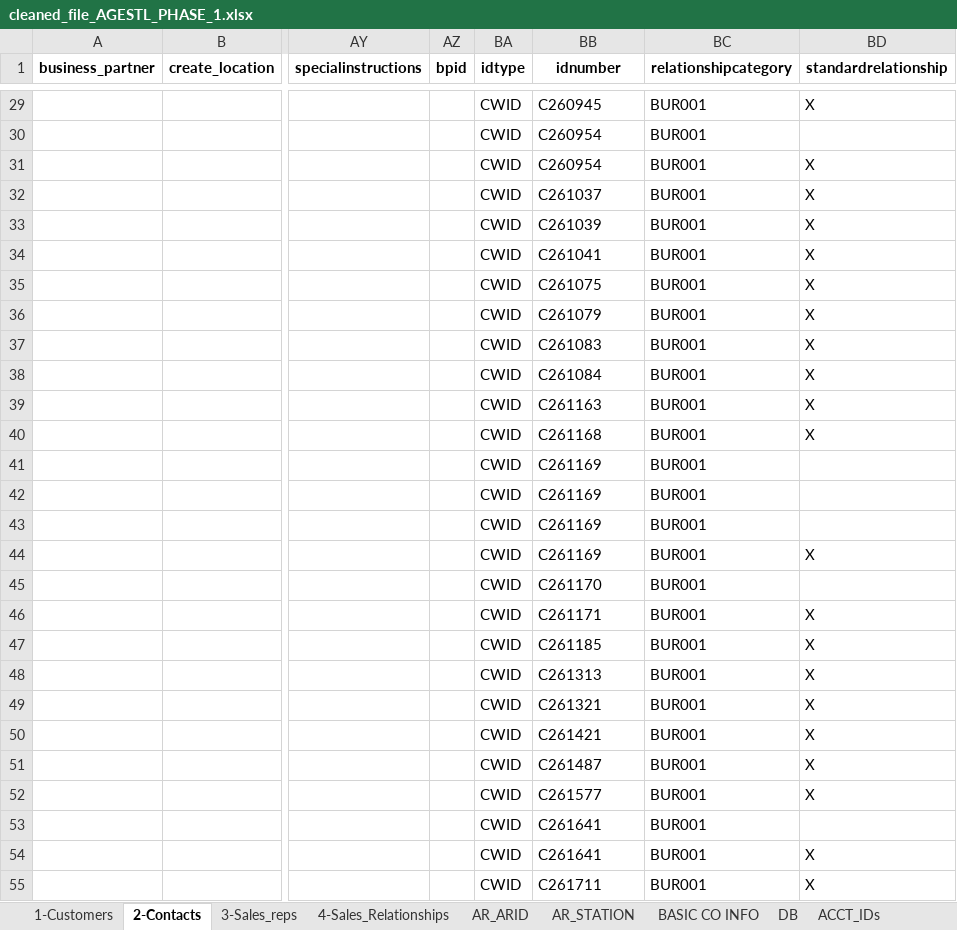
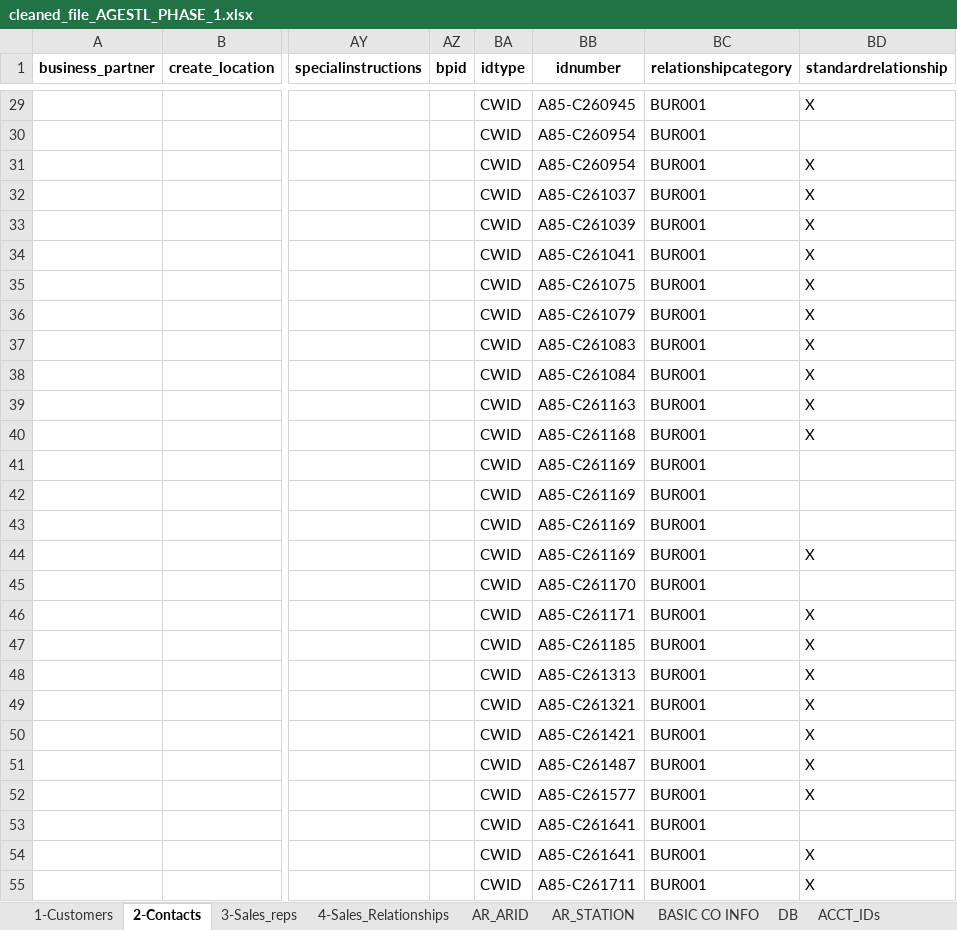
Before and after one commit to edrianjakeO/business-intelligence, an Excel workbook: Master-Data-Automation/Master_Data_Automation_Scripts/cleaned/cleaned_file_AGESTL_PHASE_1.xlsx, sheet 2-Contacts, drawn as a sheet; only a part is shown, gaps mark what is left out; values as stored, in another font and other column widths than the file's, no borders; the diff covers the shown part only; the diff names each change by its address in the sheet, - before the commit and + after, or states it on an @@ line.

```diff
--- a/Master-Data-Automation/Master_Data_Automation_Scripts/cleaned/cleaned_file_AGESTL_PHASE_1.xlsx (sheet 2-Contacts)
+++ b/Master-Data-Automation/Master_Data_Automation_Scripts/cleaned/cleaned_file_AGESTL_PHASE_1.xlsx (sheet 2-Contacts)
-BB29 (idnumber): C260945
+BB29 (idnumber): A85-C260945
-BB30:BB31 (idnumber): C260954
+BB30:BB31 (idnumber): A85-C260954
-BB32 (idnumber): C261037
+BB32 (idnumber): A85-C261037
-BB33 (idnumber): C261039
+BB33 (idnumber): A85-C261039
-BB34 (idnumber): C261041
+BB34 (idnumber): A85-C261041
-BB35 (idnumber): C261075
+BB35 (idnumber): A85-C261075
-BB36 (idnumber): C261079
+BB36 (idnumber): A85-C261079
-BB37 (idnumber): C261083
+BB37 (idnumber): A85-C261083
-BB38 (idnumber): C261084
+BB38 (idnumber): A85-C261084
-BB39 (idnumber): C261163
+BB39 (idnumber): A85-C261163
-BB40 (idnumber): C261168
+BB40 (idnumber): A85-C261168
-BB41:BB44 (idnumber): C261169
+BB41:BB44 (idnumber): A85-C261169
-BB45 (idnumber): C261170
+BB45 (idnumber): A85-C261170
-BB46 (idnumber): C261171
+BB46 (idnumber): A85-C261171
-BB47 (idnumber): C261185
+BB47 (idnumber): A85-C261185
-BB48 (idnumber): C261313
+BB48 (idnumber): A85-C261313
-BB49 (idnumber): C261321
+BB49 (idnumber): A85-C261321
-BB50 (idnumber): C261421
+BB50 (idnumber): A85-C261421
-BB51 (idnumber): C261487
+BB51 (idnumber): A85-C261487
-BB52 (idnumber): C261577
+BB52 (idnumber): A85-C261577
-BB53:BB54 (idnumber): C261641
+BB53:BB54 (idnumber): A85-C261641
-BB55 (idnumber): C261711
+BB55 (idnumber): A85-C261711
```
Also changed, not shown: 1359 edited cells elsewhere in this sheet, sheet 1-Customers, sheet 3-Sales_reps, Master-Data-Automation/Master_Data_Automation_Scripts/cleaned/cleaned_file_A17SAT_PHASE_1_for_cleanup.xlsx, Master-Data-Automation/Master_Data_Automation_Scripts/cleaned/cleaned_file_B81LAX_PHASE_1.xlsx, 18 other files.
